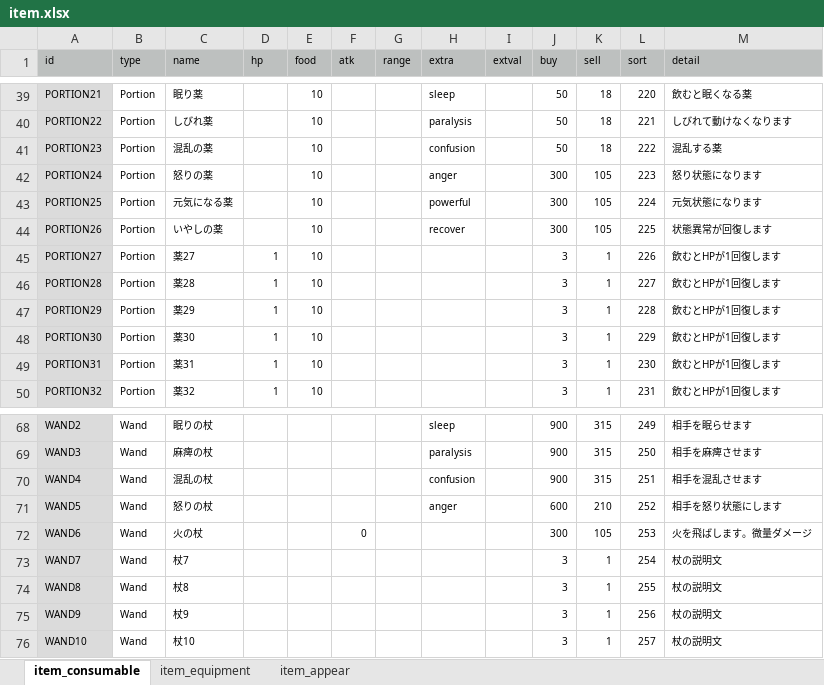
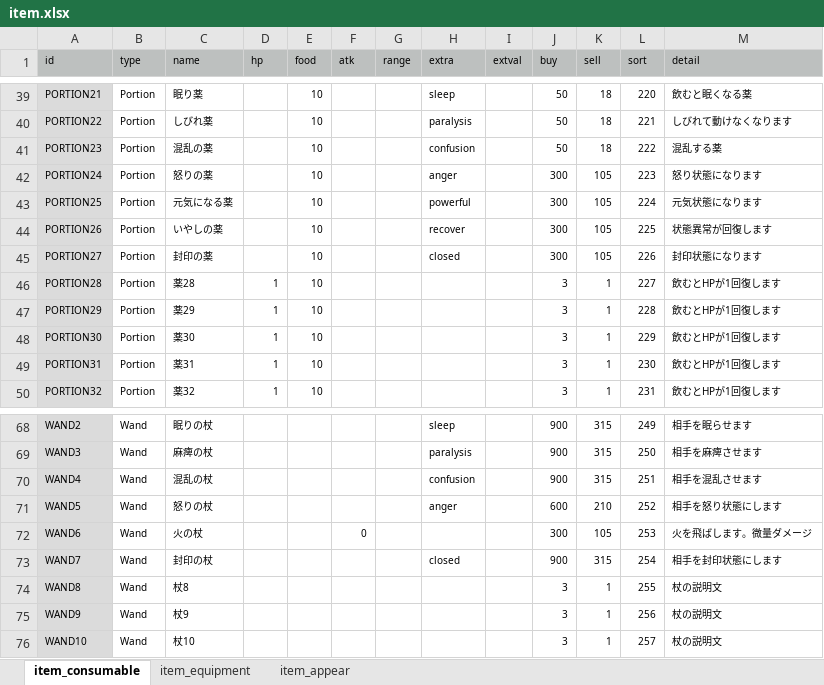
Before and after one commit to syun77/FlixelRL, an Excel workbook: docs/item.xlsx, sheet item_consumable, drawn as a sheet; only a part is shown, gaps mark what is left out; values as stored, in another font and other column widths than the file's, no borders; the diff names each change by its address in the sheet, - before the commit and + after, or states it on an @@ line.

```diff
--- a/docs/item.xlsx (sheet item_consumable)
+++ b/docs/item.xlsx (sheet item_consumable)
-C45 (name): 薬27
+C45 (name): 封印の薬
-D45 (hp): 1
+D45 (hp): (empty)
-H45 (extra): (empty)
+H45 (extra): closed
-J45 (buy): 3
+J45 (buy): 300
-K45 (sell): 1
+K45 (sell): 105
-M45 (detail): 飲むとHPが1回復します
+M45 (detail): 封印状態になります
-C73 (name): 杖7
+C73 (name): 封印の杖
-H73 (extra): (empty)
+H73 (extra): closed
-J73 (buy): 3
+J73 (buy): 900
-K73 (sell): 1
+K73 (sell): 315
-M73 (detail): 杖の説明文
+M73 (detail): 相手を封印状態にします
```
Also changed, not shown: sheet item_appear, 5 other files.
